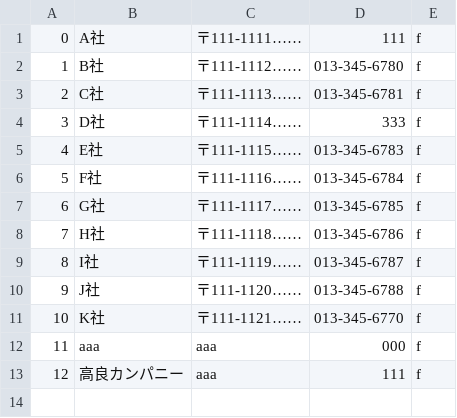
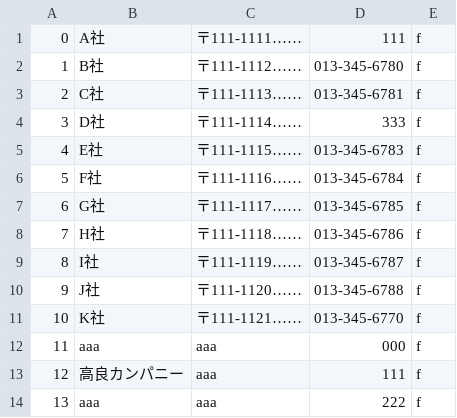
Before and after one commit to s14002/PBL2015, a CSV file: sample/client.csv, drawn as a sheet.

```diff
--- a/sample/client.csv
+++ b/sample/client.csv
@@ -13 +13,2 @@
 12,高良カンパニー,aaa,111,f
+13,aaa,aaa,222,f
```
Also changed, not shown: 2 other files.
